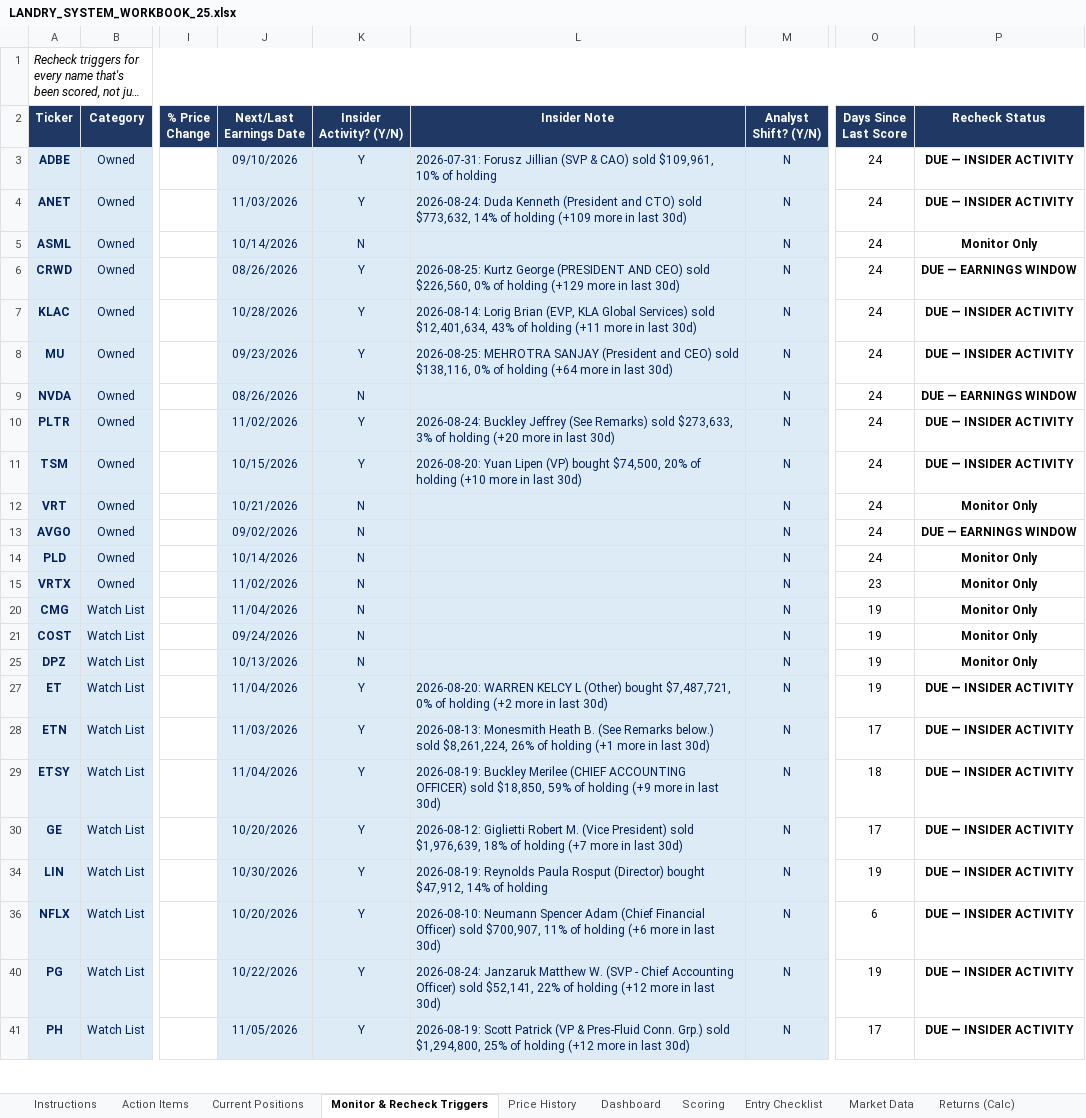
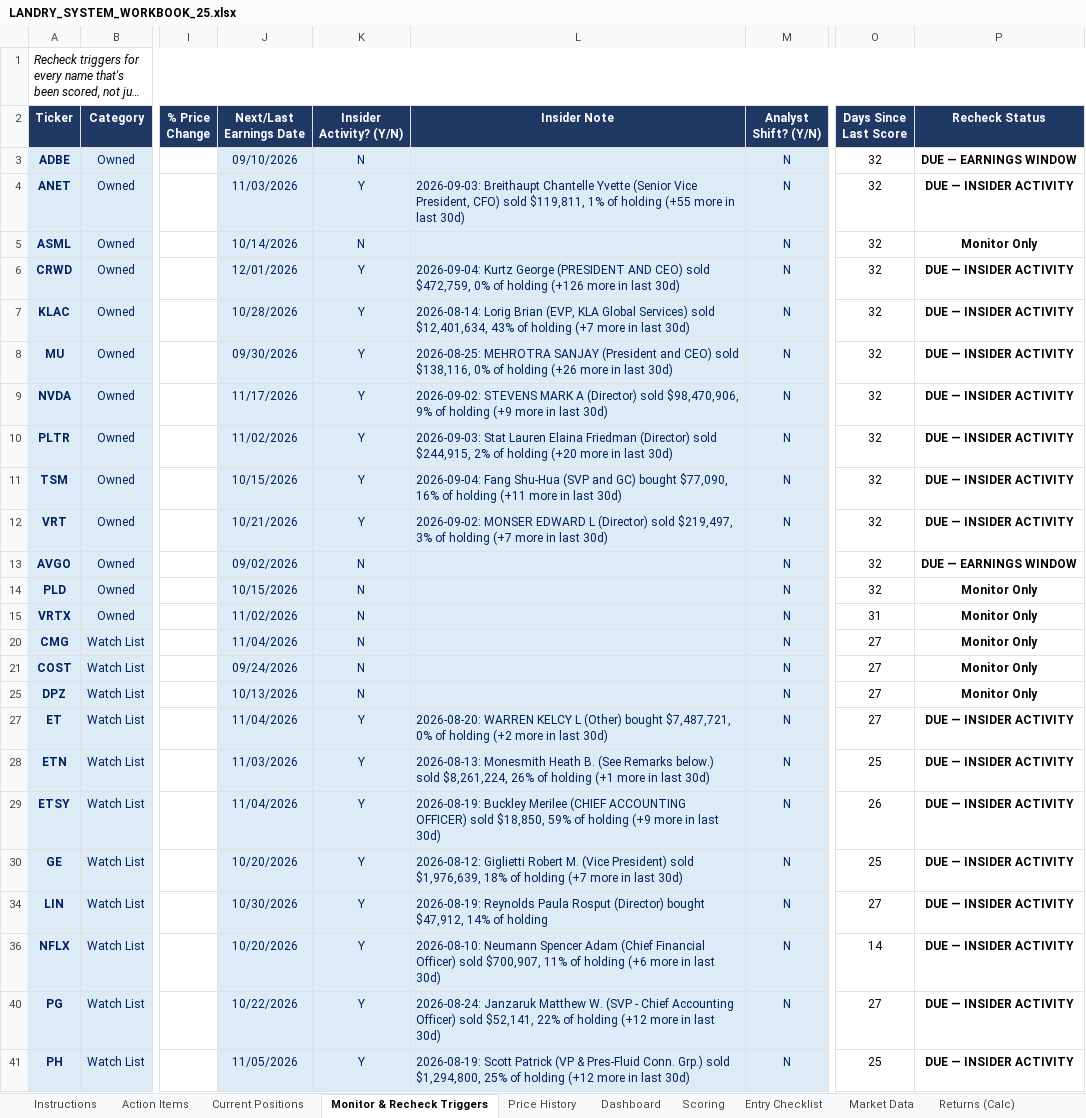
Before and after one commit to cope413/Stock_Picker, an Excel workbook: LANDRY_SYSTEM_WORKBOOK_25.xlsx, sheet Monitor & Recheck Triggers, drawn as a sheet; only a part is shown, gaps mark what is left out; long unchanged cells end in …; values as stored, in another font and other column widths than the file's, no borders; conditional formats and table styles not drawn; the diff covers the shown part only; the diff names each change by its address in the sheet, - before the commit and + after, or states it on an @@ line.

```diff
--- a/LANDRY_SYSTEM_WORKBOOK_25.xlsx (sheet Monitor & Recheck Triggers)
+++ b/LANDRY_SYSTEM_WORKBOOK_25.xlsx (sheet Monitor & Recheck Triggers)
-K3 (Insider Activity? (Y/N)): Y
+K3 (Insider Activity? (Y/N)): N
-L3 (Insider Note): 2026-07-31: Forusz Jillian (SVP & CAO) sold $109,961, 10% of holding
+L3 (Insider Note): (empty)
-O3:O14 (Days Since Last Score): 24
+O3:O14 (Days Since Last Score): 32
-P3 (Recheck Status): DUE — INSIDER ACTIVITY
+P3 (Recheck Status): DUE — EARNINGS WINDOW
-L4 (Insider Note): 2026-08-24: Duda Kenneth (President and CTO) sold $773,632, 14% of holding (+109 more in…
+L4 (Insider Note): 2026-09-03: Breithaupt Chantelle Yvette (Senior Vice President, CFO) sold $119,811, 1% of holding (+55 more in…
-J6 (Next/Last Earnings Date): 08/26/2026
+J6 (Next/Last Earnings Date): 12/01/2026
-L6 (Insider Note): 2026-08-25: Kurtz George (PRESIDENT AND CEO) sold $226,560, 0% of holding (+129 more in…
+L6 (Insider Note): 2026-09-04: Kurtz George (PRESIDENT AND CEO) sold $472,759, 0% of holding (+126 more in…
-P6 (Recheck Status): DUE — EARNINGS WINDOW
+P6 (Recheck Status): DUE — INSIDER ACTIVITY
-L7 (Insider Note): …of holding (+11 more in…
+L7 (Insider Note): …of holding (+7 more in…
-J8 (Next/Last Earnings Date): 09/23/2026
+J8 (Next/Last Earnings Date): 09/30/2026
-L8 (Insider Note): …of holding (+64 more in…
+L8 (Insider Note): …of holding (+26 more in…
-J9 (Next/Last Earnings Date): 08/26/2026
+J9 (Next/Last Earnings Date): 11/17/2026
-K9 (Insider Activity? (Y/N)): N
+K9 (Insider Activity? (Y/N)): Y
-L9 (Insider Note): (empty)
+L9 (Insider Note): 2026-09-02: STEVENS MARK A (Director) sold $98,470,906, 9% of holding (+9 more in last 30d)
-P9 (Recheck Status): DUE — EARNINGS WINDOW
+P9 (Recheck Status): DUE — INSIDER ACTIVITY
-L10 (Insider Note): 2026-08-24: Buckley Jeffrey (See Remarks) sold $273,633, 3% of holding…
+L10 (Insider Note): 2026-09-03: Stat Lauren Elaina Friedman (Director) sold $244,915, 2% of holding…
-L11 (Insider Note): 2026-08-20: Yuan Lipen (VP) bought $74,500, 20% of holding (+10 more in…
+L11 (Insider Note): 2026-09-04: Fang Shu-Hua (SVP and GC) bought $77,090, 16% of holding (+11 more in…
-K12 (Insider Activity? (Y/N)): N
+K12 (Insider Activity? (Y/N)): Y
-L12 (Insider Note): (empty)
+L12 (Insider Note): 2026-09-02: MONSER EDWARD L (Director) sold $219,497, 3% of holding (+7 more in last 30d)
-P12 (Recheck Status): Monitor Only
+P12 (Recheck Status): DUE — INSIDER ACTIVITY
-J14 (Next/Last Earnings Date): 10/14/2026
+J14 (Next/Last Earnings Date): 10/15/2026
-O15 (Days Since Last Score): 23
+O15 (Days Since Last Score): 31
-O20:O21 (Days Since Last Score): 19
+O20:O21 (Days Since Last Score): 27
-O25 (Days Since Last Score): 19
+O25 (Days Since Last Score): 27
-O27 (Days Since Last Score): 19
+O27 (Days Since Last Score): 27
-O28 (Days Since Last Score): 17
+O28 (Days Since Last Score): 25
-O29 (Days Since Last Score): 18
+O29 (Days Since Last Score): 26
-O30 (Days Since Last Score): 17
+O30 (Days Since Last Score): 25
-O34 (Days Since Last Score): 19
+O34 (Days Since Last Score): 27
-O36 (Days Since Last Score): 6
+O36 (Days Since Last Score): 14
-O40 (Days Since Last Score): 19
+O40 (Days Since Last Score): 27
-O41 (Days Since Last Score): 17
+O41 (Days Since Last Score): 25
```
Also changed, not shown: 2 edited cells elsewhere in this sheet, sheet Current Positions, sheet Correlation Matrix, sheet Price History, sheet Returns (Calc), sheet Portfolio Drawdown Log, formulas that keep their value, hidden cells, charts or pictures.
